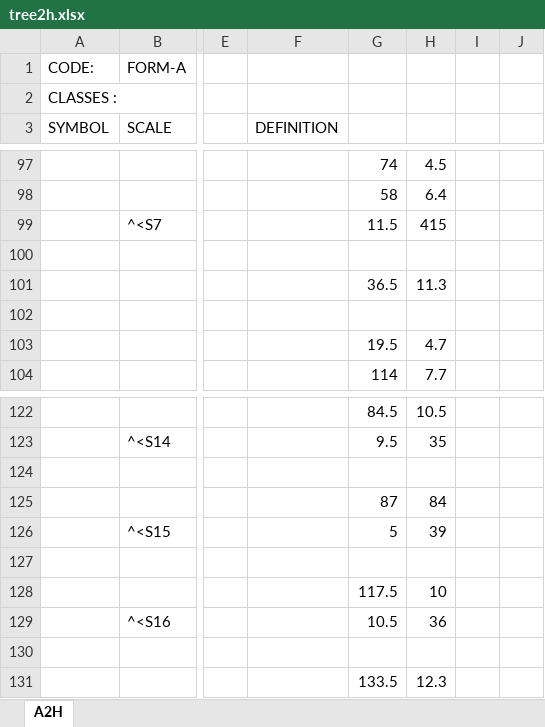
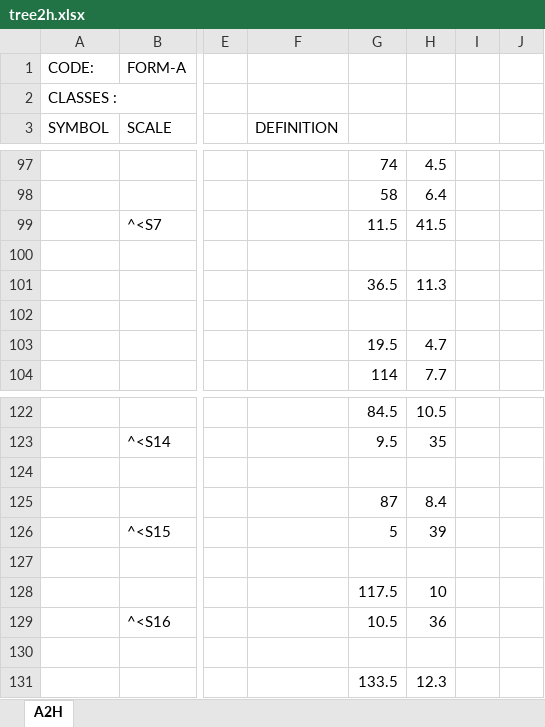
Before and after one commit to VEZY/Walnut_biomass_allometries, an Excel workbook: 0-data/0-raw/tree2h.xlsx, sheet A2H, drawn as a sheet; only a part is shown, gaps mark what is left out; values as stored, in another font and other column widths than the file's, no borders; the diff names each change by its address in the sheet, - before the commit and + after, or states it on an @@ line.

```diff
--- a/0-data/0-raw/tree2h.xlsx (sheet A2H)
+++ b/0-data/0-raw/tree2h.xlsx (sheet A2H)
-H99: 415
+H99: 41.5
-H125: 84
+H125: 8.4
```
Also changed, not shown: 0-data/0-raw/tree1h.xlsx, 0-data/0-raw/tree3h.xlsx, 3 other files.
